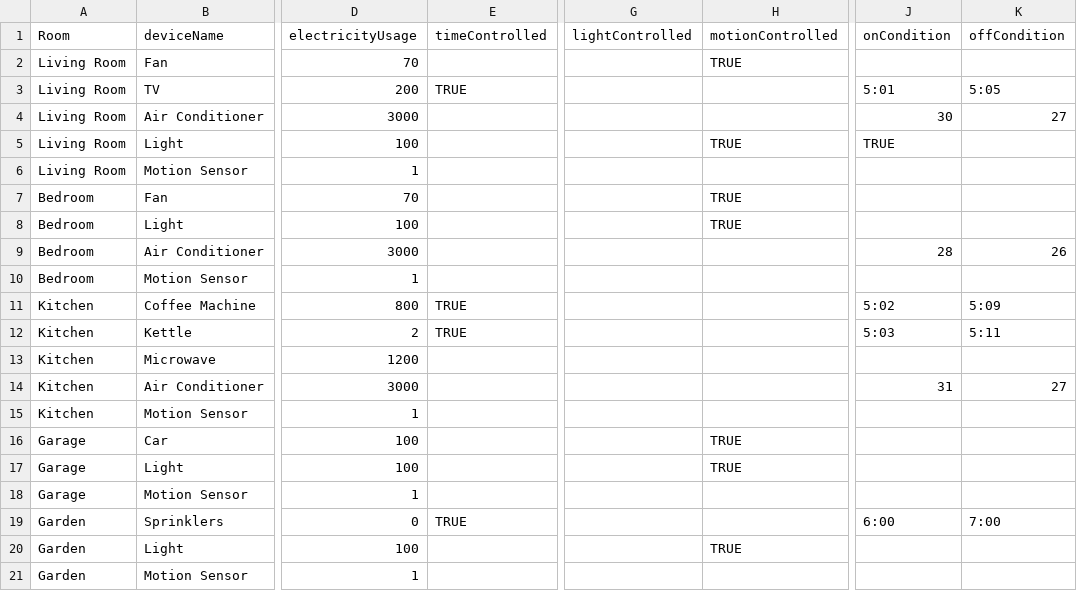
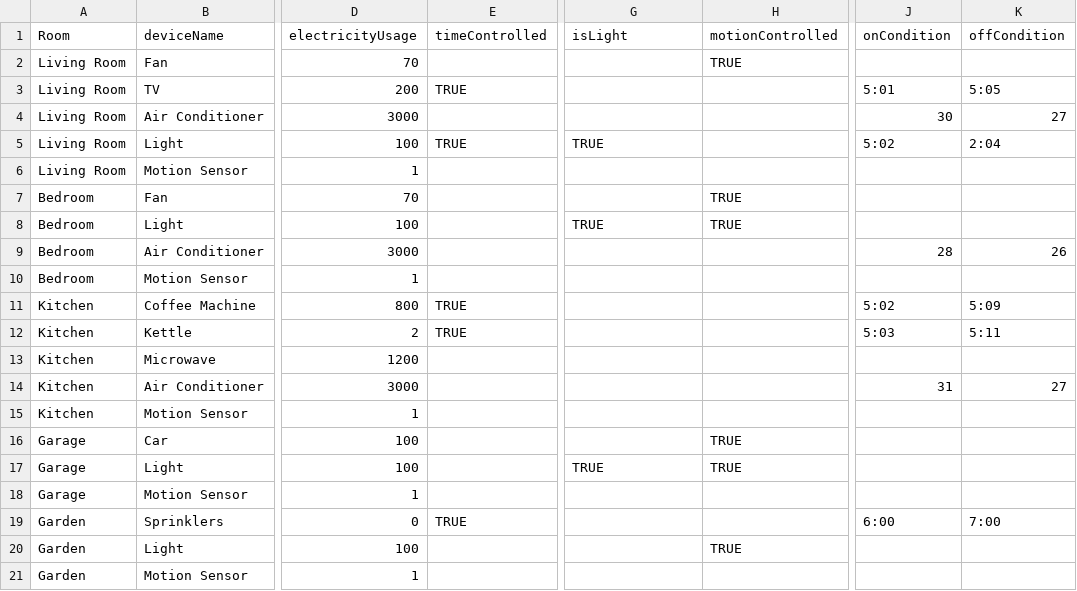
Before and after one commit to CP2406-2018-2/cp2406-project-IsabelleCarlsson, a CSV file: res/config.csv, drawn as a sheet; only a part is shown, gaps mark what is left out; the diff names each change by its address in the sheet, - before the commit and + after, or states it on an @@ line.

Commit message:
Add motion sensors to react to triggering events

```diff
--- a/res/config.csv
+++ b/res/config.csv
-G1: lightControlled
+G1: isLight
-E5 (timeControlled): (empty)
+E5 (timeControlled): TRUE
-G5 (isLight): (empty)
+G5 (isLight): TRUE
-H5 (motionControlled): TRUE
+H5 (motionControlled): (empty)
-J5 (onCondition): TRUE
+J5 (onCondition): 5:02
-K5 (offCondition): (empty)
+K5 (offCondition): 2:04
-G8 (isLight): (empty)
+G8 (isLight): TRUE
-G17 (isLight): (empty)
+G17 (isLight): TRUE
```
Also changed, not shown: 6 other files.
